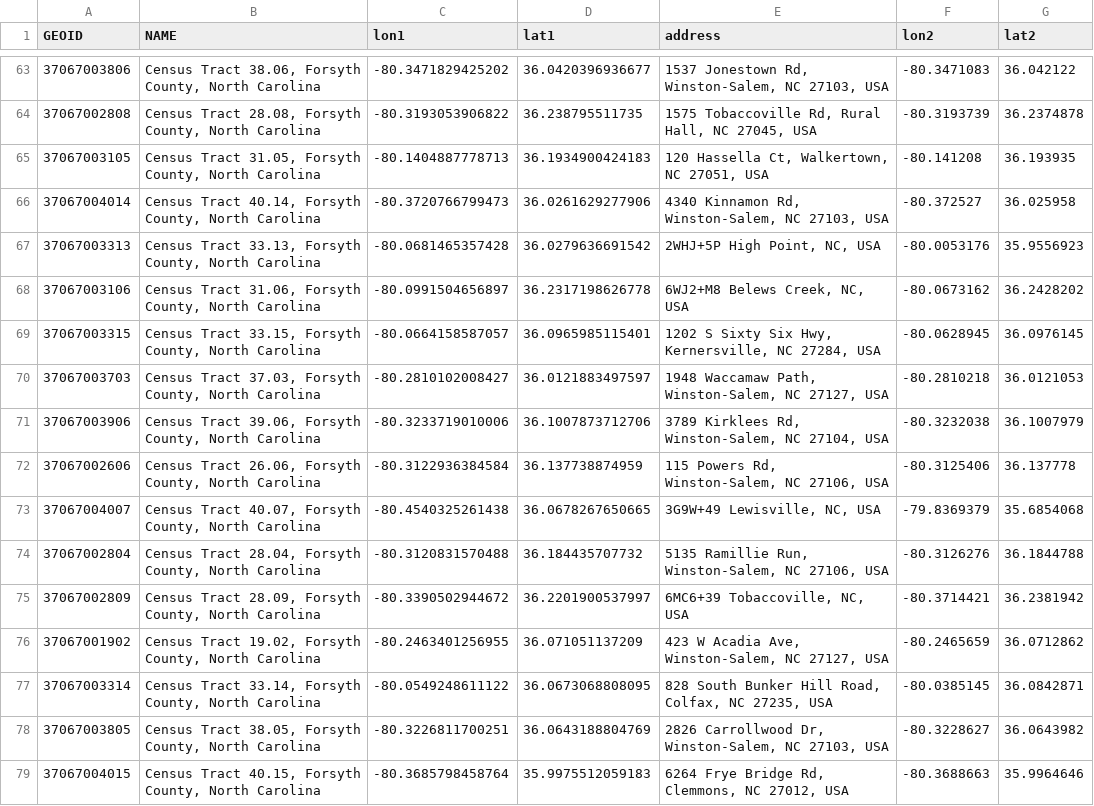
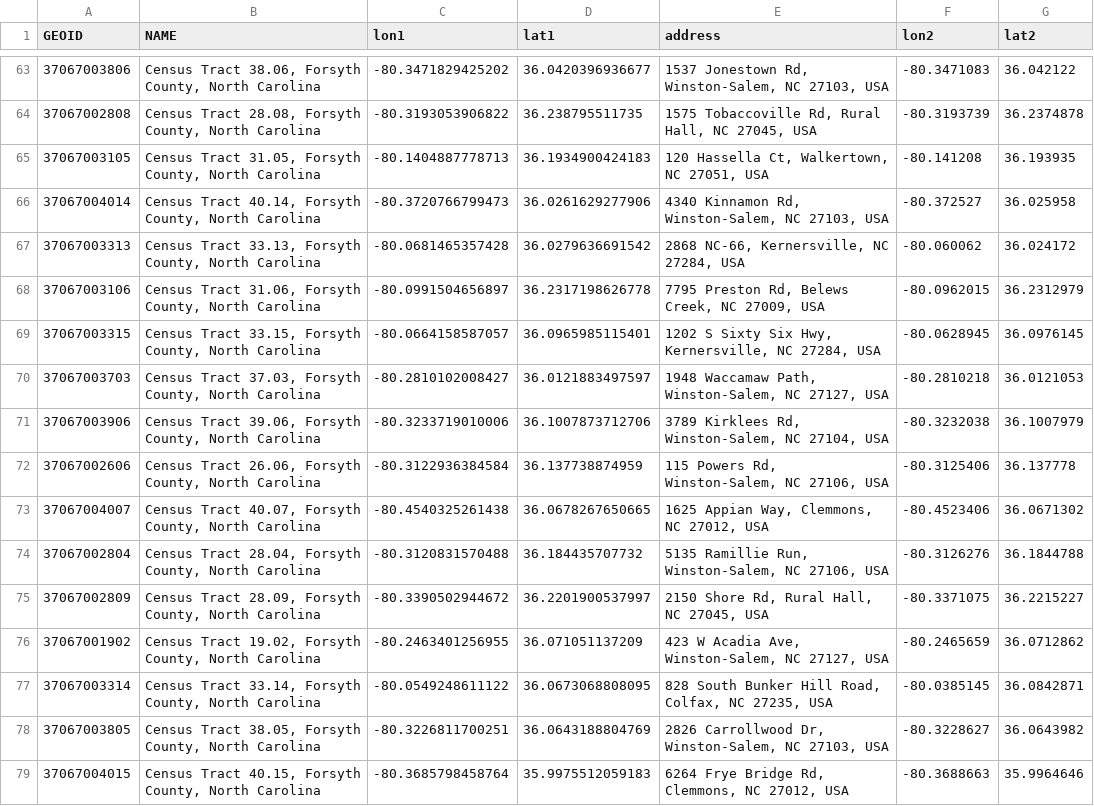
Before and after one commit to sarahlotspeich/Forsyth-Food-Access, a CSV file: data/forsyth_ct_centroids.csv, drawn as a sheet; only a part is shown, gaps mark what is left out; the diff covers the shown part only.

Commit message:
Rewrite forsyth_ct_centroids.R to take nearest rooftop match

```diff
--- a/data/forsyth_ct_centroids.csv
+++ b/data/forsyth_ct_centroids.csv
@@ -66,4 +66,4 @@
 "37067004014","Census Tract 40.14, Forsyth County, North Carolina",-80.3720766799473,36.0261629277906,"4340 Kinnamon Rd, Winston-Salem, NC 27103, USA",-80.372527,36.025958
-"37067003313","Census Tract 33.13, Forsyth County, North Carolina",-80.0681465357428,36.0279636691542,"2WHJ+5P High Point, NC, USA",-80.0053176,35.9556923
-"37067003106","Census Tract 31.06, Forsyth County, North Carolina",-80.0991504656897,36.2317198626778,"6WJ2+M8 Belews Creek, NC, USA",-80.0673162,36.2428202
+"37067003313","Census Tract 33.13, Forsyth County, North Carolina",-80.0681465357428,36.0279636691542,"2868 NC-66, Kernersville, NC 27284, USA",-80.060062,36.024172
+"37067003106","Census Tract 31.06, Forsyth County, North Carolina",-80.0991504656897,36.2317198626778,"7795 Preston Rd, Belews Creek, NC 27009, USA",-80.0962015,36.2312979
 "37067003315","Census Tract 33.15, Forsyth County, North Carolina",-80.0664158587057,36.0965985115401,"1202 S Sixty Six Hwy, Kernersville, NC 27284, USA",-80.0628945,36.0976145
@@ -72,5 +72,5 @@
 "37067002606","Census Tract 26.06, Forsyth County, North Carolina",-80.3122936384584,36.137738874959,"115 Powers Rd, Winston-Salem, NC 27106, USA",-80.3125406,36.137778
-"37067004007","Census Tract 40.07, Forsyth County, North Carolina",-80.4540325261438,36.0678267650665,"3G9W+49 Lewisville, NC, USA",-79.8369379,35.6854068
+"37067004007","Census Tract 40.07, Forsyth County, North Carolina",-80.4540325261438,36.0678267650665,"1625 Appian Way, Clemmons, NC 27012, USA",-80.4523406,36.0671302
 "37067002804","Census Tract 28.04, Forsyth County, North Carolina",-80.3120831570488,36.184435707732,"5135 Ramillie Run, Winston-Salem, NC 27106, USA",-80.3126276,36.1844788
-"37067002809","Census Tract 28.09, Forsyth County, North Carolina",-80.3390502944672,36.2201900537997,"6MC6+39 Tobaccoville, NC, USA",-80.3714421,36.2381942
+"37067002809","Census Tract 28.09, Forsyth County, North Carolina",-80.3390502944672,36.2201900537997,"2150 Shore Rd, Rural Hall, NC 27045, USA",-80.3371075,36.2215227
 "37067001902","Census Tract 19.02, Forsyth County, North Carolina",-80.2463401256955,36.071051137209,"423 W Acadia Ave, Winston-Salem, NC 27127, USA",-80.2465659,36.0712862
```
Also changed, not shown: 30 edited cells elsewhere in this file, 1 other file.
